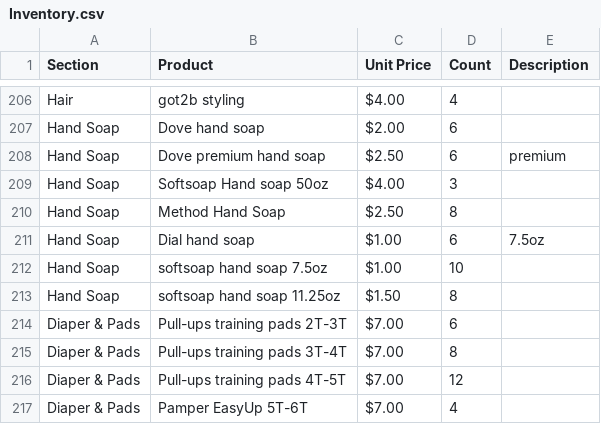
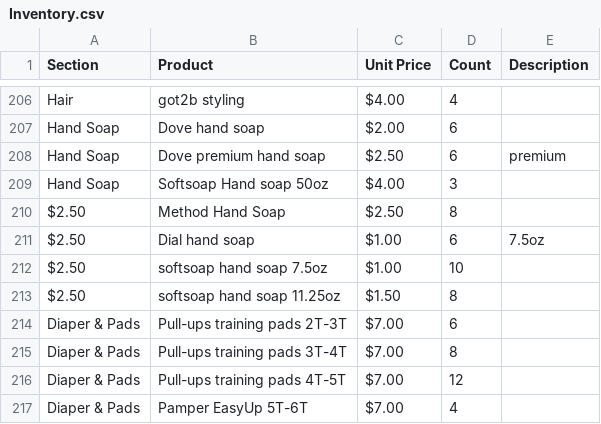
Before and after one commit to tianying107/inventory-webapp, a CSV file: Inventory.csv, drawn as a sheet; only a part is shown, gaps mark what is left out.

Commit message:
Updates

```diff
--- a/Inventory.csv
+++ b/Inventory.csv
@@ -210,6 +210,6 @@ Hand Soap,Dove premium hand soap,$2.50,6,premium
 Hand Soap,Softsoap Hand soap 50oz,$4.00,3,
-Hand Soap,Method Hand Soap,$2.50,8,
-Hand Soap,Dial hand soap,$1.00,6,7.5oz
-Hand Soap,softsoap hand soap 7.5oz,$1.00,10,
-Hand Soap,softsoap hand soap 11.25oz,$1.50,8,
+$2.50,Method Hand Soap,$2.50,8,
+$2.50,Dial hand soap,$1.00,6,7.5oz
+$2.50,softsoap hand soap 7.5oz,$1.00,10,
+$2.50,softsoap hand soap 11.25oz,$1.50,8,
 Diaper & Pads,Pull-ups training pads 2T-3T,$7.00,6,
```
